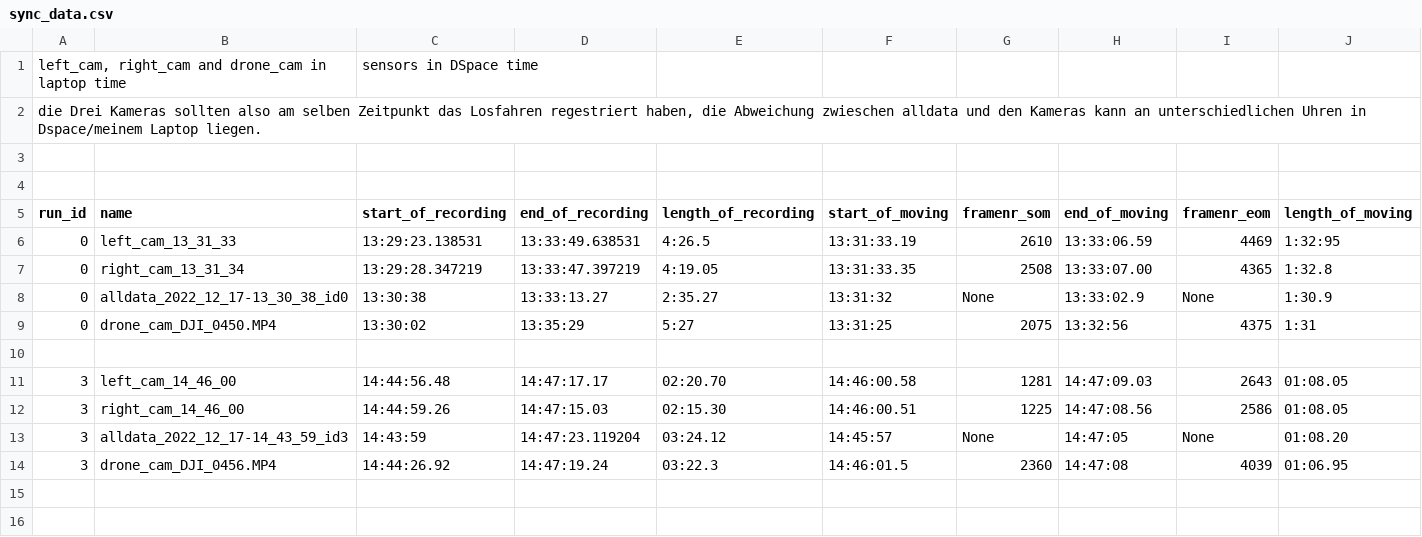
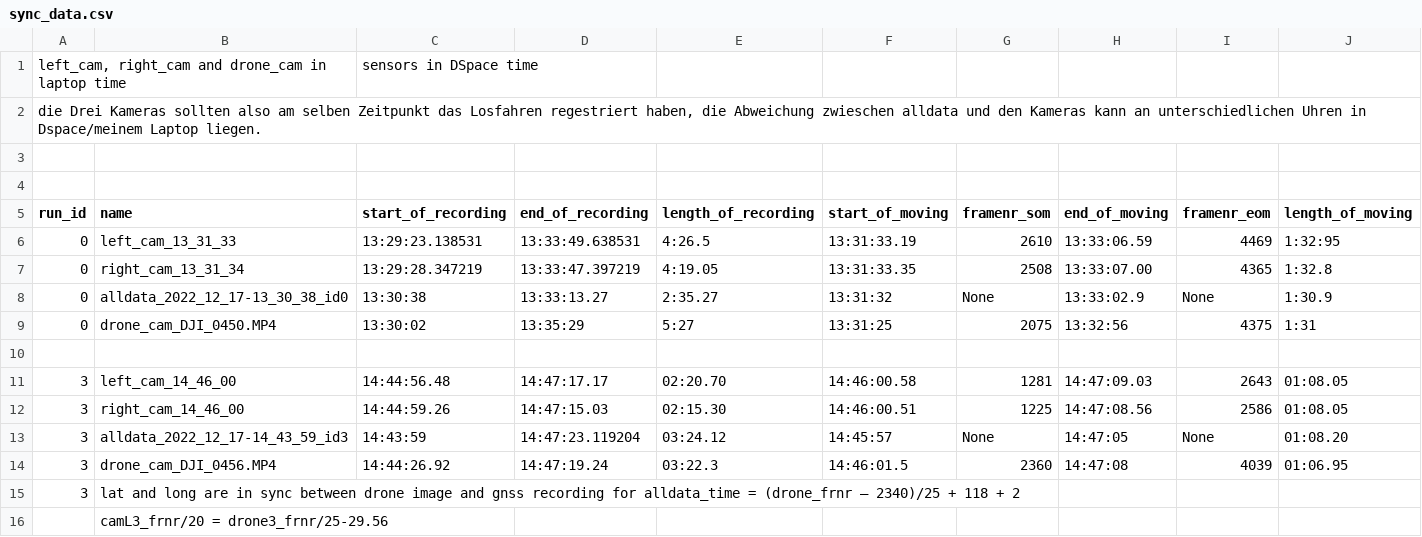
Before and after one commit to awi2d/FS_autonomous_pyutil, a CSV file: sync_data.csv, drawn as a sheet; the diff names each change by its address in the sheet, - before the commit and + after, or states it on an @@ line.

```diff
--- a/sync_data.csv
+++ b/sync_data.csv
+row 15: 3 | lat and long are in sync between drone image and gnss recording for alldata_time = (drone_frnr – 2340)/25 + 118 + 2
+row 16:  | camL3_frnr/20 = drone3_frnr/25-29.56
```
Also changed, not shown: 1 other file.
